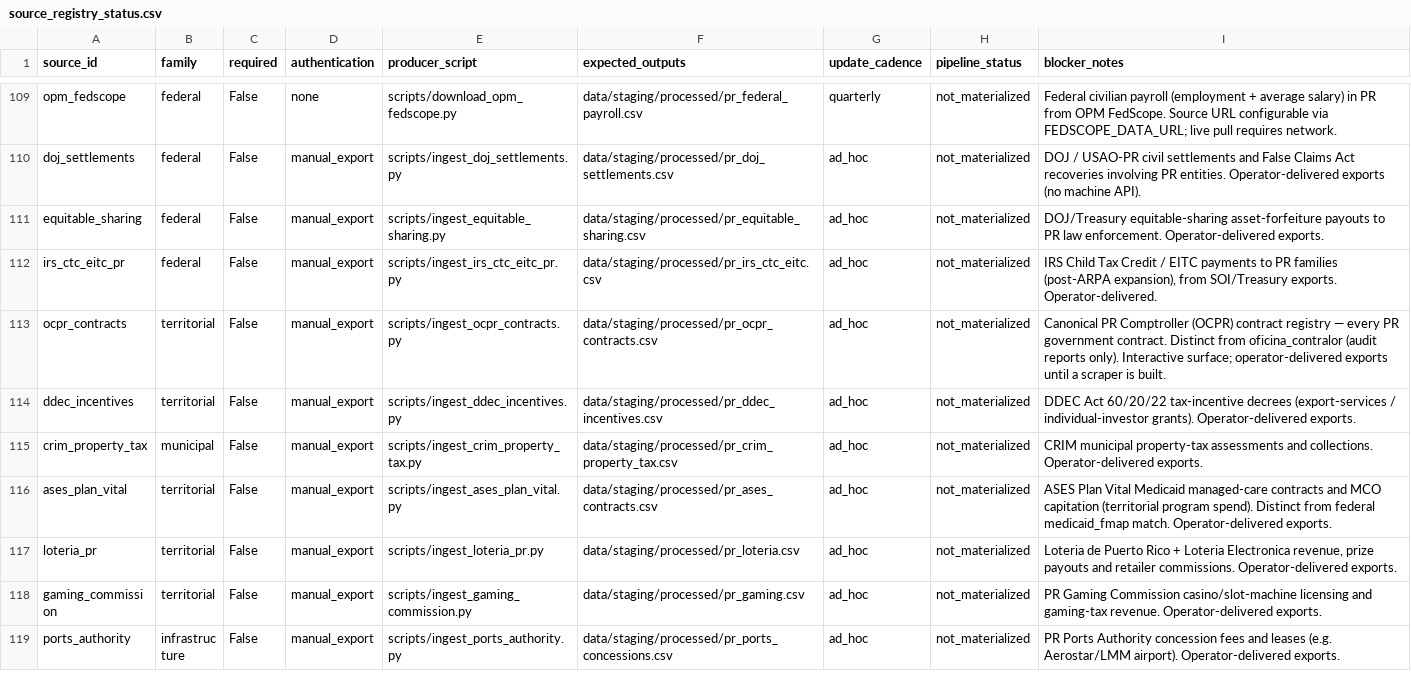
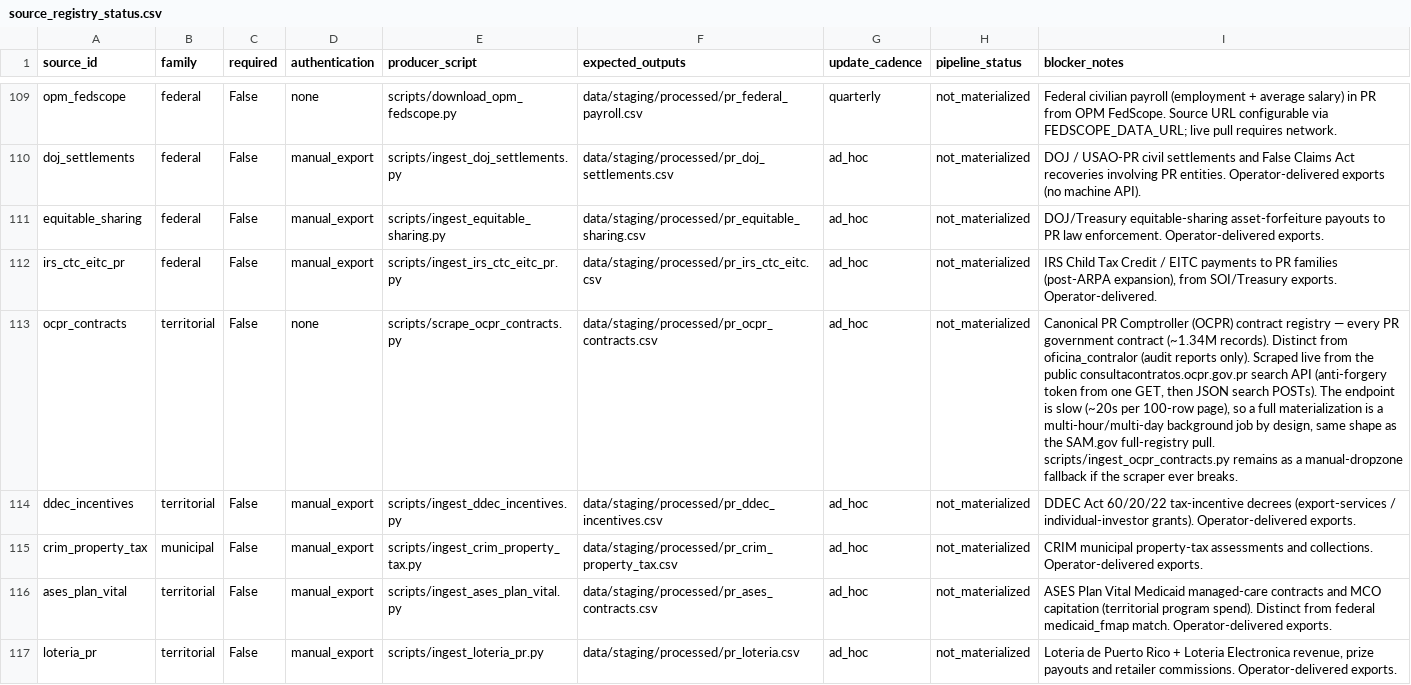
Before and after one commit to jotaele44/Contract-Sweeper, a CSV file: reports/source_registry_status.csv, drawn as a sheet; only a part is shown, gaps mark what is left out; the shorter side is filled out with more unchanged rows; the diff names each change by its address in the sheet, - before the commit and + after, or states it on an @@ line.

```diff
--- a/reports/source_registry_status.csv
+++ b/reports/source_registry_status.csv
-D113 (authentication): manual_export
+D113 (authentication): none
-E113 (producer_script): scripts/ingest_ocpr_contracts.py
+E113 (producer_script): scripts/scrape_ocpr_contracts.py
-I113 (blocker_notes): …PR government contract. Distinct from oficina_contralor (audit reports only). Interactive surface; operator-delivered exports until a scraper is built.
+I113 (blocker_notes): …PR government contract (~1.34M records). Distinct from oficina_contralor (audit reports only). Scraped live from the public consultacontratos.ocpr.gov.pr search API (anti-forgery token from one GET, then JSON search POSTs). The endpoint is slow (~20s per 100-row page), so a full materialization is a multi-hour/multi-day background job by design, same shape as the SAM.gov full-registry pull. scripts/ingest_ocpr_contracts.py remains as a manual-dropzone fallback if the scraper ever breaks.
```
Also changed, not shown: reports/source_recovery_matrix.csv, 9 other files.
